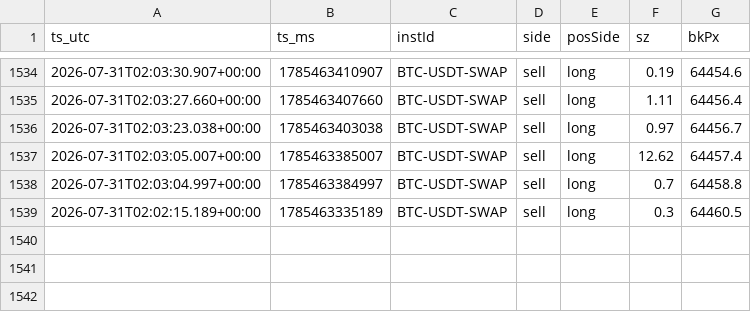
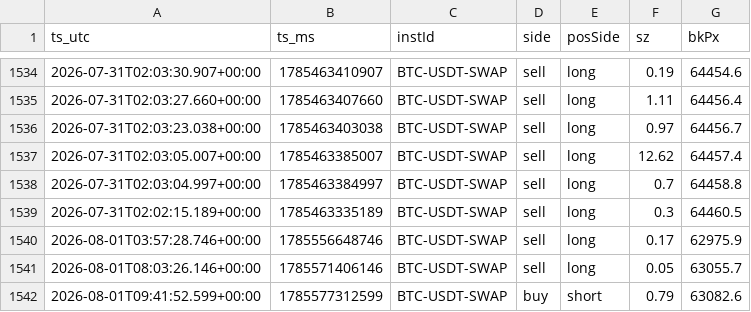
Before and after one commit to matsyeudeprosper-ui/Kinolivelines, a CSV file: recorder/data/liquidations_BTC.csv, drawn as a sheet; only a part is shown, gaps mark what is left out.

```diff
--- a/recorder/data/liquidations_BTC.csv
+++ b/recorder/data/liquidations_BTC.csv
@@ -1539 +1539,4 @@ ts_utc,ts_ms,instId,side,posSide,sz,bkPx
 2026-07-31T02:02:15.189+00:00,1785463335189,BTC-USDT-SWAP,sell,long,0.3,64460.5
+2026-08-01T03:57:28.746+00:00,1785556648746,BTC-USDT-SWAP,sell,long,0.17,62975.9
+2026-08-01T08:03:26.146+00:00,1785571406146,BTC-USDT-SWAP,sell,long,0.05,63055.7
+2026-08-01T09:41:52.599+00:00,1785577312599,BTC-USDT-SWAP,buy,short,0.79,63082.6
```
Also changed, not shown: live/trades_journal.csv, recorder/data/fills_BTCUSDm.csv, 14 other files.
